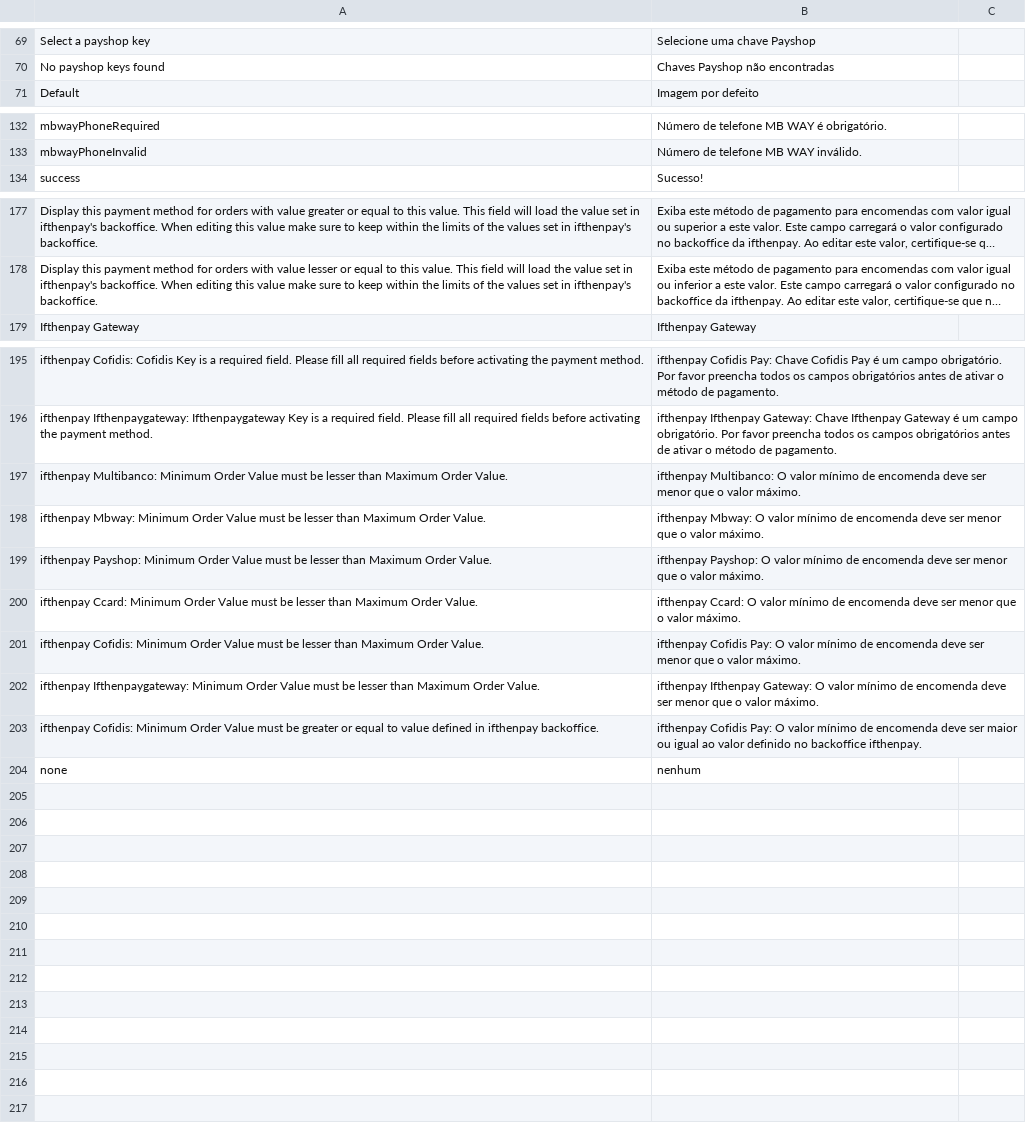
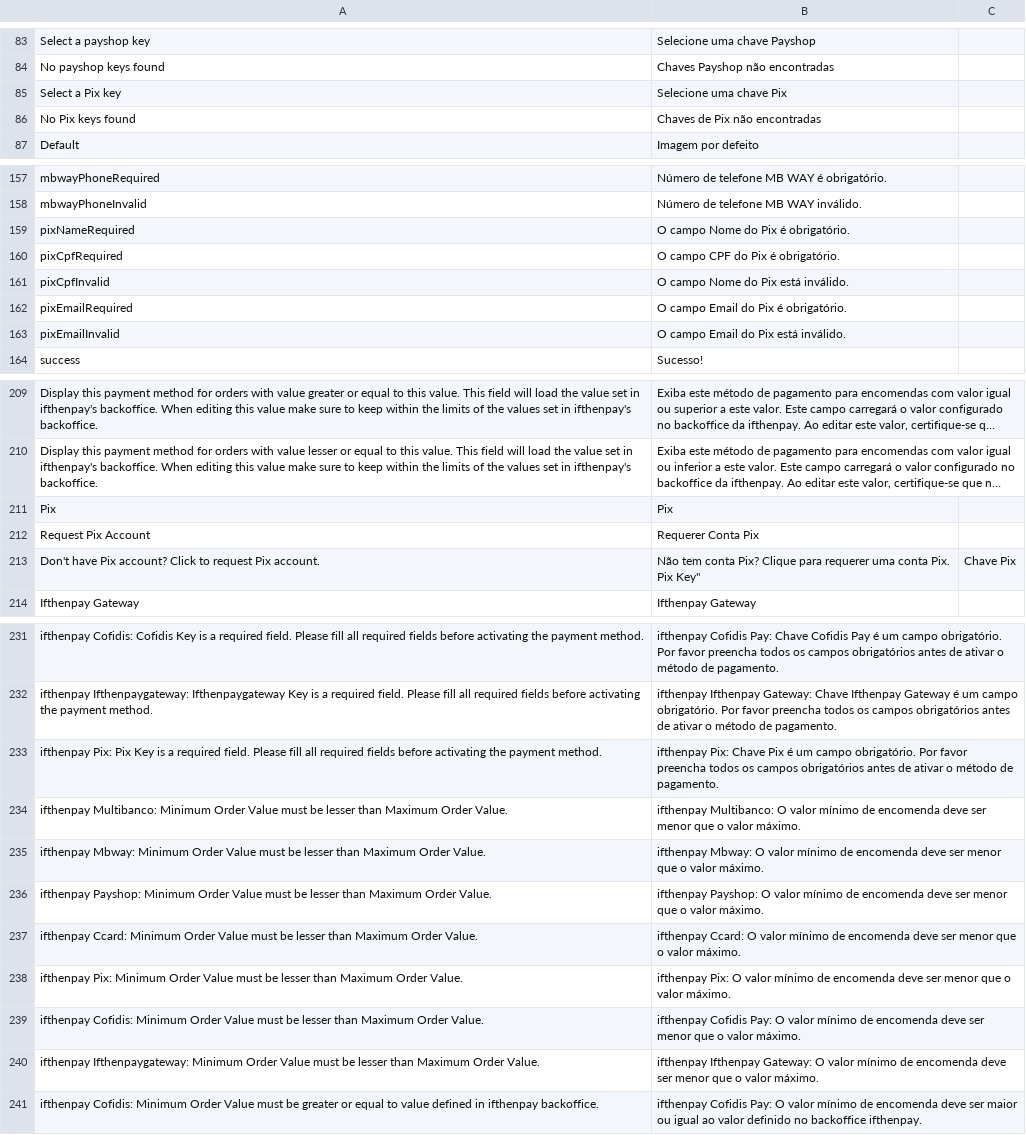
Before and after one commit to ifthenpay/magento2, a CSV file: i18n/pt_PT.csv, drawn as a sheet; only a part is shown, gaps mark what is left out; long unchanged cells end in …; ↵ is a line break in a cell; the diff covers the shown part only; the diff names each change by its address in the sheet, - before the commit and + after, or states it on an @@ line.

Commit message:
release: module update from ifthenpay/dev_magento_2.4_aio (https://github.com/ifthenpay/dev_magento_2.4_aio/commit/f5b0b0688c1abd2a8fd89a201b6205e892520a79)

```diff
--- a/i18n/pt_PT.csv
+++ b/i18n/pt_PT.csv
+row 85: Select a Pix key | Selecione uma chave Pix
+row 86: No Pix keys found | Chaves de Pix não encontradas
+row 159: pixNameRequired | O campo Nome do Pix é obrigatório.
+row 160: pixCpfRequired | O campo CPF do Pix é obrigatório.
+row 161: pixCpfInvalid | O campo Nome do Pix está inválido.
+row 162: pixEmailRequired | O campo Email do Pix é obrigatório.
+row 163: pixEmailInvalid | O campo Email do Pix está inválido.
+row 211: Pix | Pix
+row 212: Request Pix Account | Requerer Conta Pix
+row 213: Don't have Pix account? Click to request Pix account. | Não tem conta Pix? Clique para requerer uma conta Pix. ↵ Pix Key" | Chave Pix
+row 233: ifthenpay Pix: Pix Key is a required field. Please fill all required fields before activating the payment method. | ifthenpay Pix: Chave Pix é um campo obrigatório. Por favor preencha todos os campos obrigatórios antes de ativar o método de pagamento.
+row 238: ifthenpay Pix: Minimum Order Value must be lesser than Maximum Order Value. | ifthenpay Pix: O valor mínimo de encomenda deve ser menor que o valor máximo.
@@ row 204 moved to row 18: none @@
```
Also changed, not shown: 25 added rows and 6 edited cells elsewhere in this file, i18n/en_US.csv, 49 other files.
